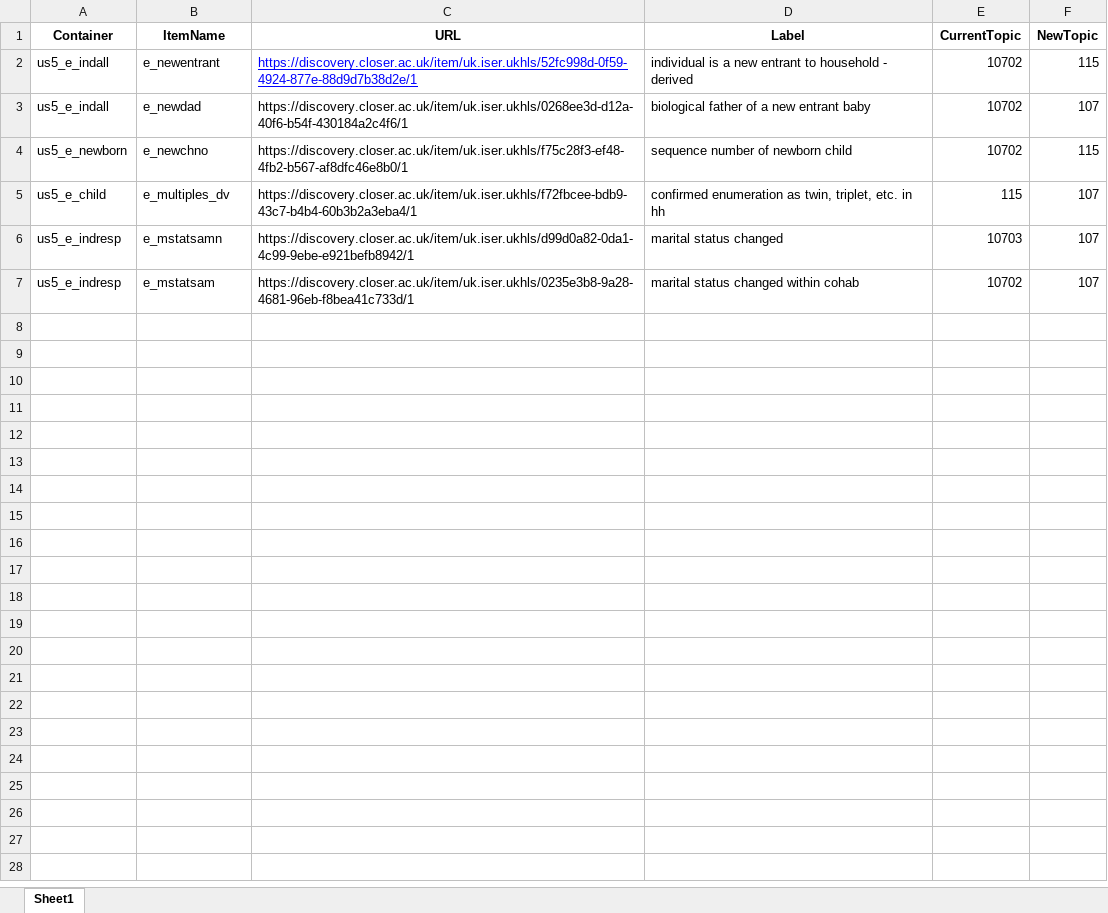
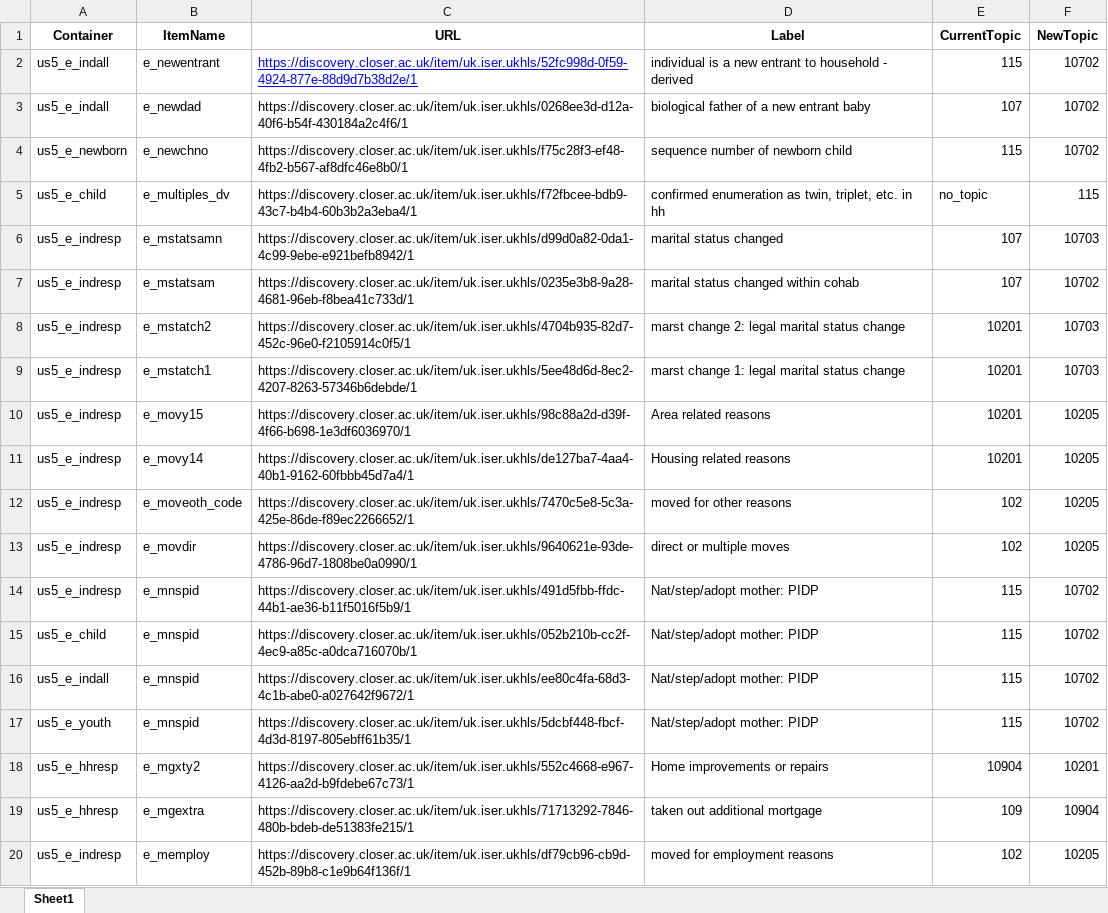
Before and after one commit to CLOSER-Cohorts/colectica-api, an Excel workbook: examples/smallTest.xlsx, sheet Sheet1, drawn as a sheet; only a part is shown; values as stored, in another font and other column widths than the file's, no borders; the diff covers the shown part only; the diff names each change by its address in the sheet, - before the commit and + after, or states it on an @@ line.

```diff
--- a/examples/smallTest.xlsx (sheet Sheet1)
+++ b/examples/smallTest.xlsx (sheet Sheet1)
-E2 (CurrentTopic): 10702
+E2 (CurrentTopic): 115
-F2 (NewTopic): 115
+F2 (NewTopic): 10702
-E3 (CurrentTopic): 10702
+E3 (CurrentTopic): 107
-F3 (NewTopic): 107
+F3 (NewTopic): 10702
-E4 (CurrentTopic): 10702
+E4 (CurrentTopic): 115
-F4 (NewTopic): 115
+F4 (NewTopic): 10702
-E5 (CurrentTopic): 115
+E5 (CurrentTopic): no_topic
-F5 (NewTopic): 107
+F5 (NewTopic): 115
-E6 (CurrentTopic): 10703
+E6 (CurrentTopic): 107
-F6 (NewTopic): 107
+F6 (NewTopic): 10703
-E7 (CurrentTopic): 10702
+E7 (CurrentTopic): 107
-F7 (NewTopic): 107
+F7 (NewTopic): 10702
+row 8: us5_e_indresp | e_mstatch2 | https://discovery.closer.ac.uk/item/uk.iser.ukhls/4704b935-82d7-452c-96e0-f2105914c0f5/1 | marst change 2: legal marital status change | 10201 | 10703
+row 9: us5_e_indresp | e_mstatch1 | https://discovery.closer.ac.uk/item/uk.iser.ukhls/5ee48d6d-8ec2-4207-8263-57346b6debde/1 | marst change 1: legal marital status change | 10201 | 10703
+row 10: us5_e_indresp | e_movy15 | https://discovery.closer.ac.uk/item/uk.iser.ukhls/98c88a2d-d39f-4f66-b698-1e3df6036970/1 | Area related reasons | 10201 | 10205
+row 11: us5_e_indresp | e_movy14 | https://discovery.closer.ac.uk/item/uk.iser.ukhls/de127ba7-4aa4-40b1-9162-60fbbb45d7a4/1 | Housing related reasons | 10201 | 10205
+row 12: us5_e_indresp | e_moveoth_code | https://discovery.closer.ac.uk/item/uk.iser.ukhls/7470c5e8-5c3a-425e-86de-f89ec2266652/1 | moved for other reasons | 102 | 10205
+row 13: us5_e_indresp | e_movdir | https://discovery.closer.ac.uk/item/uk.iser.ukhls/9640621e-93de-4786-96d7-1808be0a0990/1 | direct or multiple moves | 102 | 10205
+row 14: us5_e_indresp | e_mnspid | https://discovery.closer.ac.uk/item/uk.iser.ukhls/491d5fbb-ffdc-44b1-ae36-b11f5016f5b9/1 | Nat/step/adopt mother: PIDP | 115 | 10702
+row 15: us5_e_child | e_mnspid | https://discovery.closer.ac.uk/item/uk.iser.ukhls/052b210b-cc2f-4ec9-a85c-a0dca716070b/1 | Nat/step/adopt mother: PIDP | 115 | 10702
+row 16: us5_e_indall | e_mnspid | https://discovery.closer.ac.uk/item/uk.iser.ukhls/ee80c4fa-68d3-4c1b-abe0-a027642f9672/1 | Nat/step/adopt mother: PIDP | 115 | 10702
+row 17: us5_e_youth | e_mnspid | https://discovery.closer.ac.uk/item/uk.iser.ukhls/5dcbf448-fbcf-4d3d-8197-805ebff61b35/1 | Nat/step/adopt mother: PIDP | 115 | 10702
+row 18: us5_e_hhresp | e_mgxty2 | https://discovery.closer.ac.uk/item/uk.iser.ukhls/552c4668-e967-4126-aa2d-b9fdebe67c73/1 | Home improvements or repairs | 10904 | 10201
+row 19: us5_e_hhresp | e_mgextra | https://discovery.closer.ac.uk/item/uk.iser.ukhls/71713292-7846-480b-bdeb-de51383fe215/1 | taken out additional mortgage | 109 | 10904
+row 20: us5_e_indresp | e_memploy | https://discovery.closer.ac.uk/item/uk.iser.ukhls/df79cb96-cb9d-452b-89b8-c1e9b64f136f/1 | moved for employment reasons | 102 | 10205
```
Also changed, not shown: 30 added rows elsewhere in this sheet, 1 other file.
